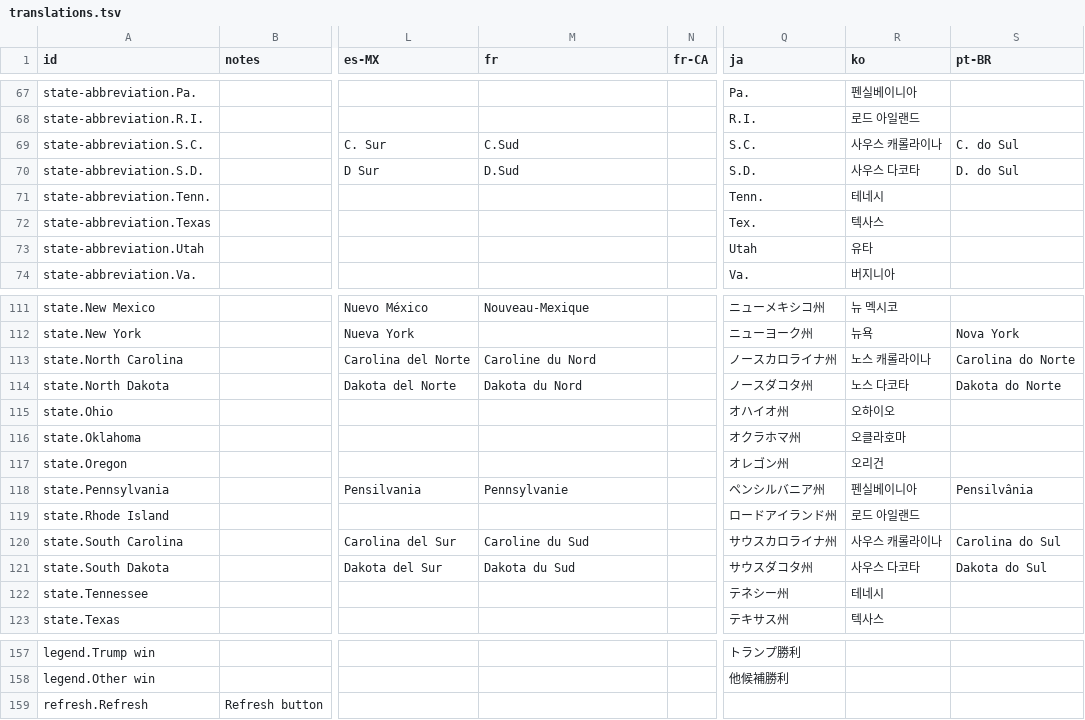
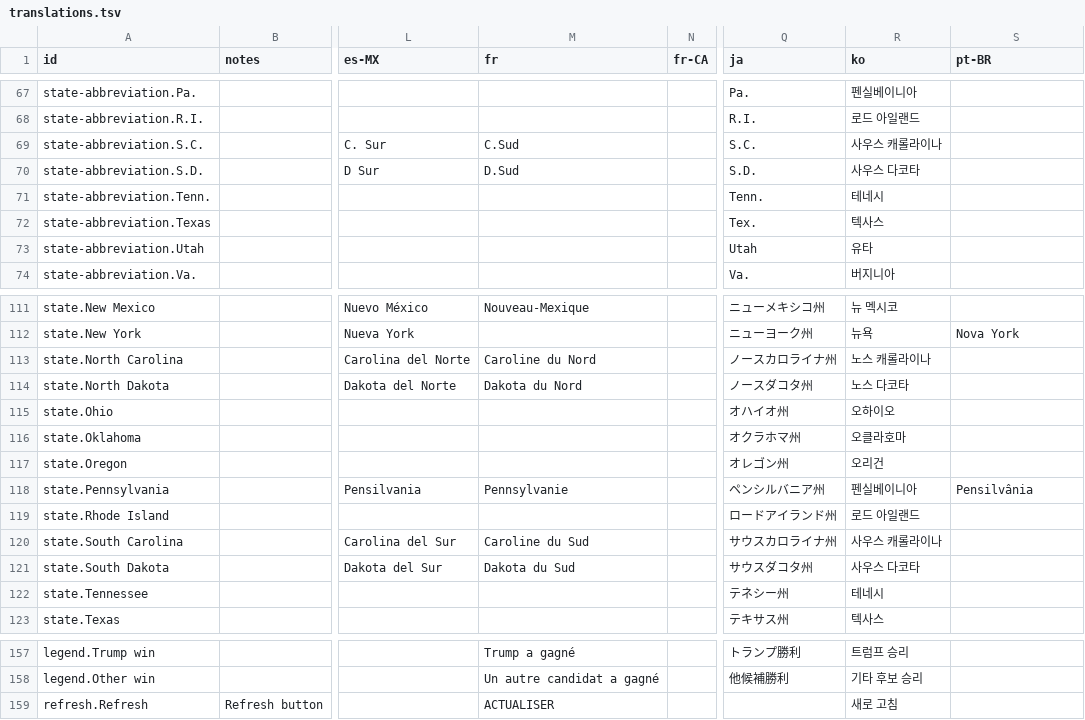
Before and after one commit to huffpostdata/decision-2016, a TSV file: app/google-sheets/translations.tsv, drawn as a sheet; only a part is shown, gaps mark what is left out; the diff covers the shown part only; the diff names each change by its address in the sheet, - before the commit and + after, or states it on an @@ line.

```diff
--- a/app/google-sheets/translations.tsv
+++ b/app/google-sheets/translations.tsv
-S69 (pt-BR): C. do Sul
+S69 (pt-BR): (empty)
-S70 (pt-BR): D. do Sul
+S70 (pt-BR): (empty)
-S113 (pt-BR): Carolina do Norte
+S113 (pt-BR): (empty)
-S114 (pt-BR): Dakota do Norte
+S114 (pt-BR): (empty)
-S120 (pt-BR): Carolina do Sul
+S120 (pt-BR): (empty)
-S121 (pt-BR): Dakota do Sul
+S121 (pt-BR): (empty)
-M157 (fr): (empty)
+M157 (fr): Trump a gagné
-R157 (ko): (empty)
+R157 (ko): 트럼프 승리
-M158 (fr): (empty)
+M158 (fr): Un autre candidat a gagné
-R158 (ko): (empty)
+R158 (ko): 기타 후보 승리
-M159 (fr): (empty)
+M159 (fr): ACTUALISER
-R159 (ko): (empty)
+R159 (ko): 새로 고침
```
Also changed, not shown: 47 edited cells elsewhere in this file.
